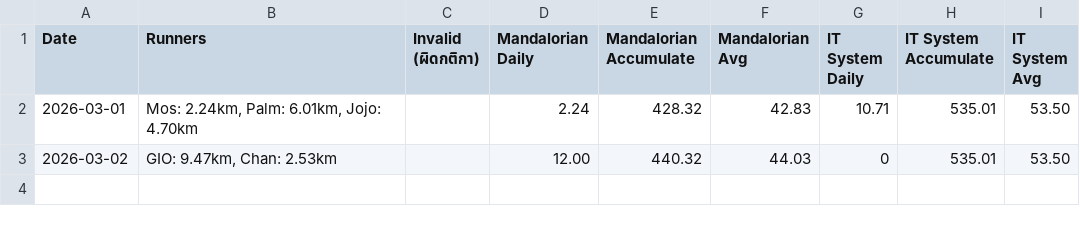
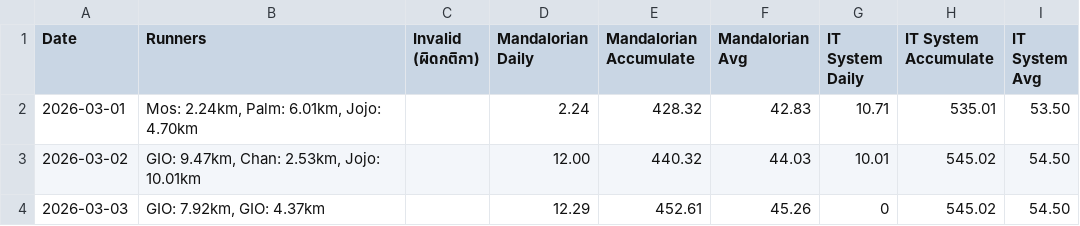
Before and after one commit to giornoadd/ntl-running-tournaments, a CSV file: results/2026-March.csv, drawn as a sheet.

```diff
--- a/results/2026-March.csv
+++ b/results/2026-March.csv
@@ -2,2 +2,3 @@ Date,Runners,Invalid (ผิดกติกา),Mandalorian Daily,Mandalorian Ac
 2026-03-01,"Mos: 2.24km, Palm: 6.01km, Jojo: 4.70km",,2.24,428.32,42.83,10.71,535.01,53.50
-2026-03-02,"GIO: 9.47km, Chan: 2.53km",,12.00,440.32,44.03,0,535.01,53.50
+2026-03-02,"GIO: 9.47km, Chan: 2.53km, Jojo: 10.01km",,12.00,440.32,44.03,10.01,545.02,54.50
+2026-03-03,"GIO: 7.92km, GIO: 4.37km",,12.29,452.61,45.26,0,545.02,54.50
```
Also changed, not shown: 30 other files.
